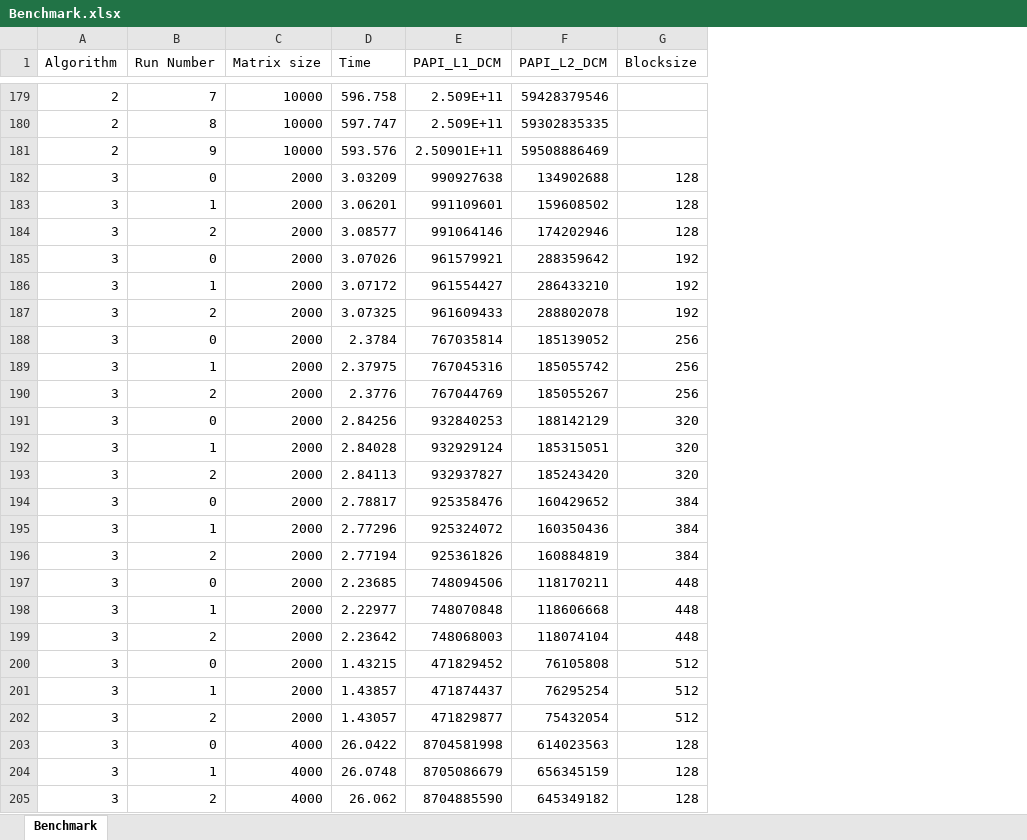
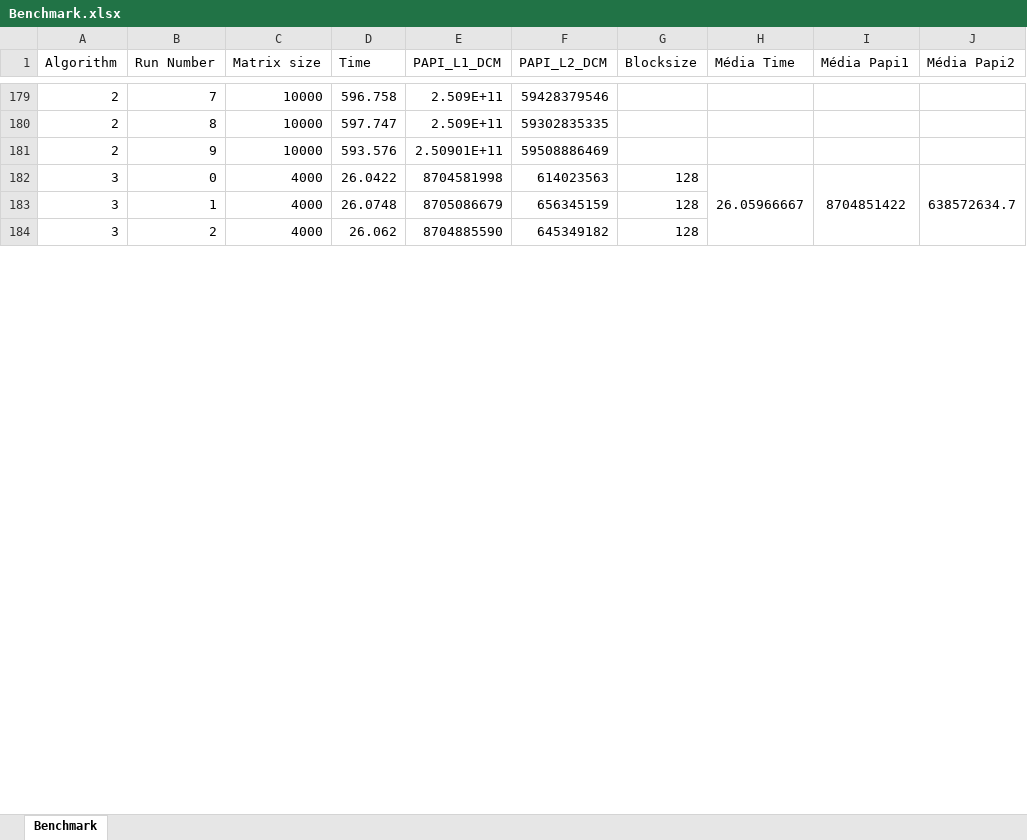
Before and after one commit to rjstorres/CPAR, an Excel workbook: C++/Benchmark.xlsx, sheet Benchmark, drawn as a sheet; only a part is shown, gaps mark what is left out; values as stored, in another font and other column widths than the file's, no borders; removed rows and columns are numbered as before the commit, all else as after; the diff names each change by its address in the sheet, - before the commit and + after, or states it on an @@ line.

```diff
--- a/C++/Benchmark.xlsx (sheet Benchmark)
+++ b/C++/Benchmark.xlsx (sheet Benchmark)
+column H (Média Time), row 182: 26.05966667
+column I (Média Papi1), row 182: 8704851422
+column J (Média Papi2), row 182: 638572634.7
-row 182: 3 | 0 | 2000 | 3.03209 | 990927638 | 134902688 | 128
-row 183: 3 | 1 | 2000 | 3.06201 | 991109601 | 159608502 | 128
-row 184: 3 | 2 | 2000 | 3.08577 | 991064146 | 174202946 | 128
-row 185: 3 | 0 | 2000 | 3.07026 | 961579921 | 288359642 | 192
-row 186: 3 | 1 | 2000 | 3.07172 | 961554427 | 286433210 | 192
-row 187: 3 | 2 | 2000 | 3.07325 | 961609433 | 288802078 | 192
-row 188: 3 | 0 | 2000 | 2.3784 | 767035814 | 185139052 | 256
-row 189: 3 | 1 | 2000 | 2.37975 | 767045316 | 185055742 | 256
-row 190: 3 | 2 | 2000 | 2.3776 | 767044769 | 185055267 | 256
-row 191: 3 | 0 | 2000 | 2.84256 | 932840253 | 188142129 | 320
-row 192: 3 | 1 | 2000 | 2.84028 | 932929124 | 185315051 | 320
-row 193: 3 | 2 | 2000 | 2.84113 | 932937827 | 185243420 | 320
-row 194: 3 | 0 | 2000 | 2.78817 | 925358476 | 160429652 | 384
-row 195: 3 | 1 | 2000 | 2.77296 | 925324072 | 160350436 | 384
-row 196: 3 | 2 | 2000 | 2.77194 | 925361826 | 160884819 | 384
-row 197: 3 | 0 | 2000 | 2.23685 | 748094506 | 118170211 | 448
-row 198: 3 | 1 | 2000 | 2.22977 | 748070848 | 118606668 | 448
-row 199: 3 | 2 | 2000 | 2.23642 | 748068003 | 118074104 | 448
-row 200: 3 | 0 | 2000 | 1.43215 | 471829452 | 76105808 | 512
-row 201: 3 | 1 | 2000 | 1.43857 | 471874437 | 76295254 | 512
-row 202: 3 | 2 | 2000 | 1.43057 | 471829877 | 75432054 | 512
```
Also changed, not shown: JAVA/src/BenchmarkJAVA.xlsx, 3 other files.
